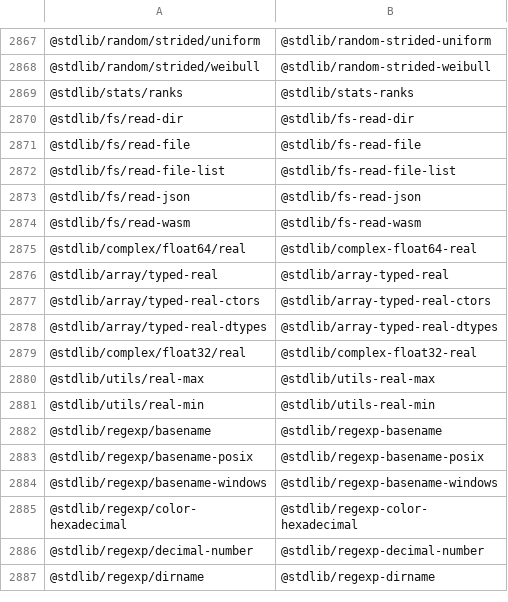
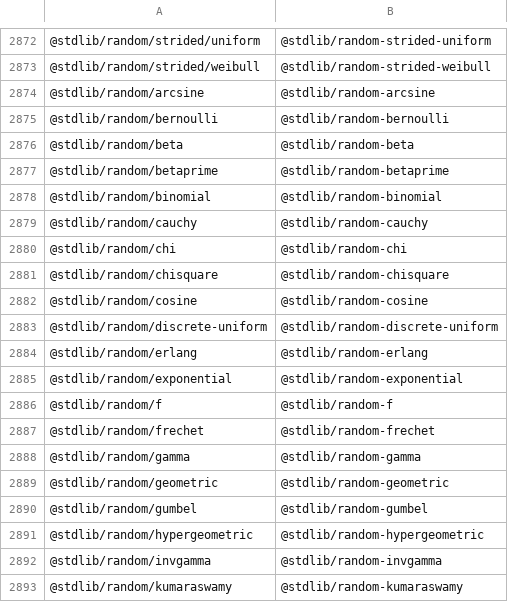
Before and after one commit to stdlib-js/namespace-pkg2standalone, a CSV file: data/data.csv, drawn as a sheet; only a part is shown, gaps mark what is left out; the shorter side is filled out with more unchanged rows; the diff covers the shown part only.

```diff
--- a/data/data.csv
+++ b/data/data.csv
@@ -2868 +2873,21 @@
 "@stdlib/random/strided/weibull","@stdlib/random-strided-weibull"
+"@stdlib/random/arcsine","@stdlib/random-arcsine"
+"@stdlib/random/bernoulli","@stdlib/random-bernoulli"
+"@stdlib/random/beta","@stdlib/random-beta"
+"@stdlib/random/betaprime","@stdlib/random-betaprime"
+"@stdlib/random/binomial","@stdlib/random-binomial"
+"@stdlib/random/cauchy","@stdlib/random-cauchy"
+"@stdlib/random/chi","@stdlib/random-chi"
+"@stdlib/random/chisquare","@stdlib/random-chisquare"
+"@stdlib/random/cosine","@stdlib/random-cosine"
+"@stdlib/random/discrete-uniform","@stdlib/random-discrete-uniform"
+"@stdlib/random/erlang","@stdlib/random-erlang"
+"@stdlib/random/exponential","@stdlib/random-exponential"
+"@stdlib/random/f","@stdlib/random-f"
+"@stdlib/random/frechet","@stdlib/random-frechet"
+"@stdlib/random/gamma","@stdlib/random-gamma"
+"@stdlib/random/geometric","@stdlib/random-geometric"
+"@stdlib/random/gumbel","@stdlib/random-gumbel"
+"@stdlib/random/hypergeometric","@stdlib/random-hypergeometric"
+"@stdlib/random/invgamma","@stdlib/random-invgamma"
+"@stdlib/random/kumaraswamy","@stdlib/random-kumaraswamy"
```
Also changed, not shown: 19 added rows elsewhere in this file, 4 other files.
